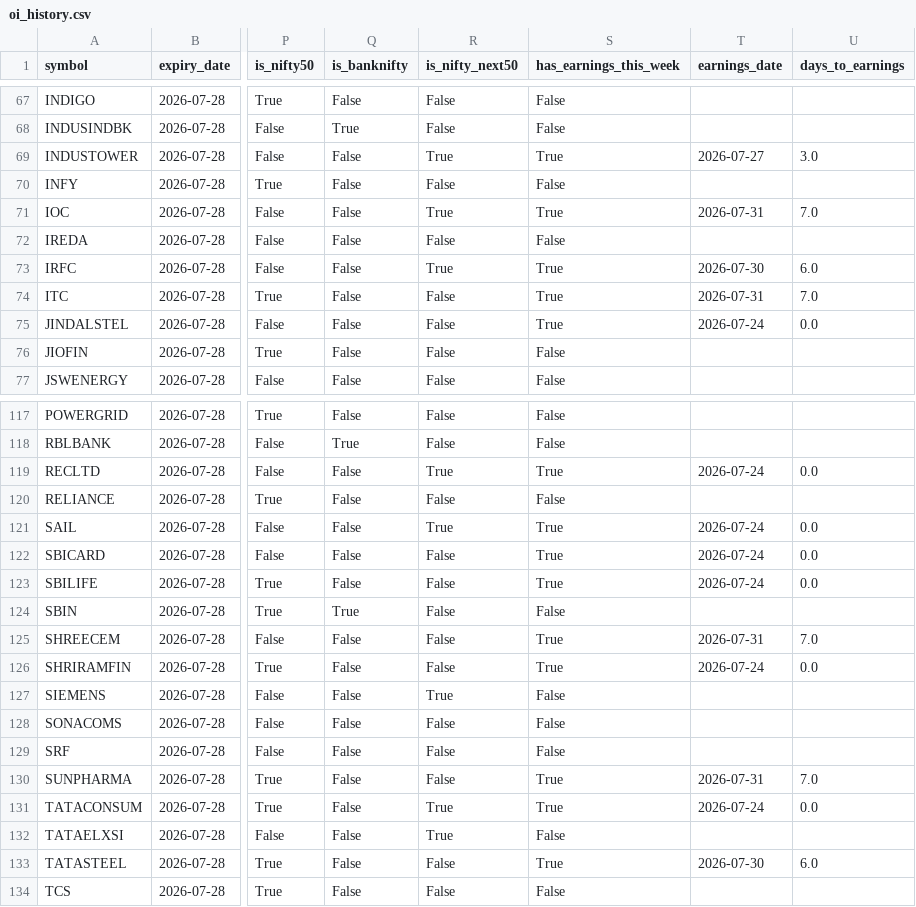
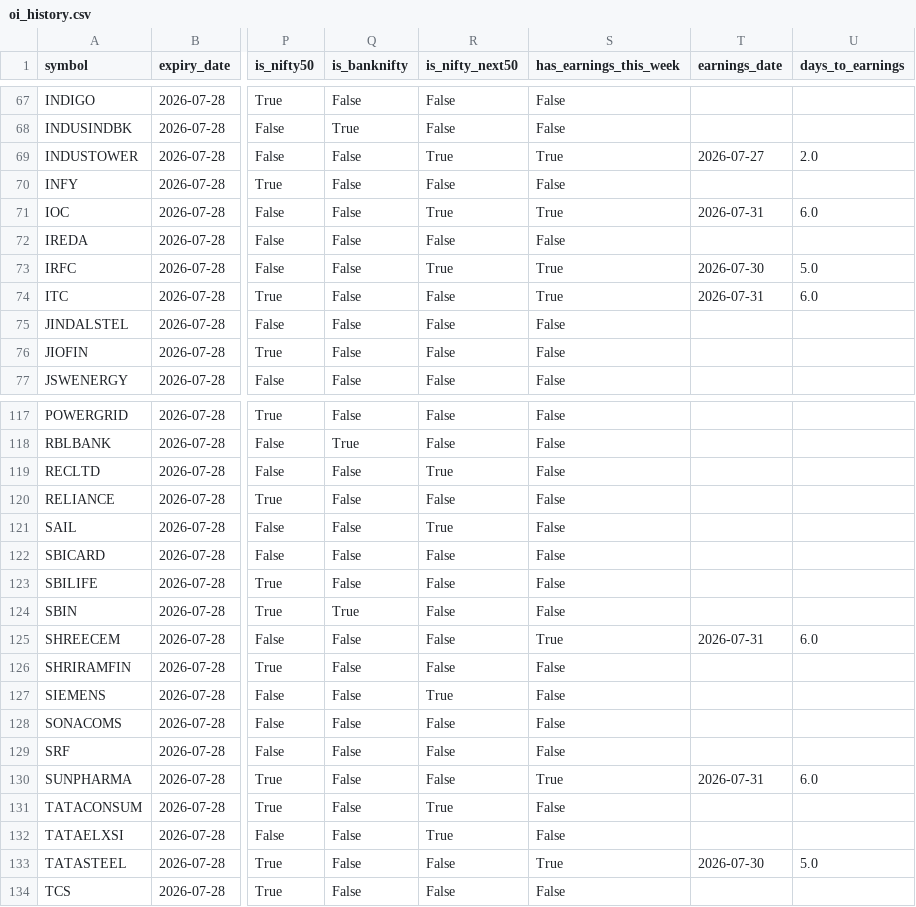
Before and after one commit to atharvagrawal28/fo_platform, a CSV file: data/oi_history.csv, drawn as a sheet; only a part is shown, gaps mark what is left out; the diff covers the shown part only; the diff names each change by its address in the sheet, - before the commit and + after, or states it on an @@ line.

```diff
--- a/data/oi_history.csv
+++ b/data/oi_history.csv
-U69 (days_to_earnings): 3.0
+U69 (days_to_earnings): 2.0
-U71 (days_to_earnings): 7.0
+U71 (days_to_earnings): 6.0
-U73 (days_to_earnings): 6.0
+U73 (days_to_earnings): 5.0
-U74 (days_to_earnings): 7.0
+U74 (days_to_earnings): 6.0
-S75 (has_earnings_this_week): True
+S75 (has_earnings_this_week): False
-T75 (earnings_date): 2026-07-24
+T75 (earnings_date): (empty)
-U75 (days_to_earnings): 0.0
+U75 (days_to_earnings): (empty)
-S119 (has_earnings_this_week): True
+S119 (has_earnings_this_week): False
-T119 (earnings_date): 2026-07-24
+T119 (earnings_date): (empty)
-U119 (days_to_earnings): 0.0
+U119 (days_to_earnings): (empty)
-S121:S123 (has_earnings_this_week): True
+S121:S123 (has_earnings_this_week): False
-T121:T123 (earnings_date): 2026-07-24
+T121:T123 (earnings_date): (empty)
-U121:U123 (days_to_earnings): 0.0
+U121:U123 (days_to_earnings): (empty)
-U125 (days_to_earnings): 7.0
+U125 (days_to_earnings): 6.0
-S126 (has_earnings_this_week): True
+S126 (has_earnings_this_week): False
-T126 (earnings_date): 2026-07-24
+T126 (earnings_date): (empty)
-U126 (days_to_earnings): 0.0
+U126 (days_to_earnings): (empty)
-U130 (days_to_earnings): 7.0
+U130 (days_to_earnings): 6.0
-S131 (has_earnings_this_week): True
+S131 (has_earnings_this_week): False
-T131 (earnings_date): 2026-07-24
+T131 (earnings_date): (empty)
-U131 (days_to_earnings): 0.0
+U131 (days_to_earnings): (empty)
-U133 (days_to_earnings): 6.0
+U133 (days_to_earnings): 5.0
```
Also changed, not shown: 50 edited cells elsewhere in this file, data/earnings_calendar.csv, data/oi_snapshot.csv, 1 other file.
